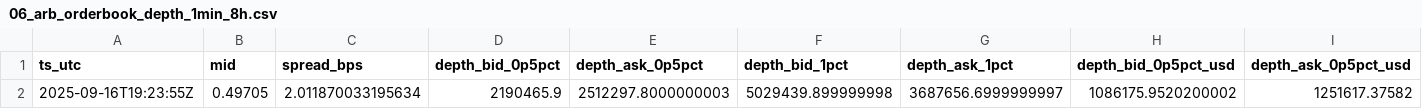
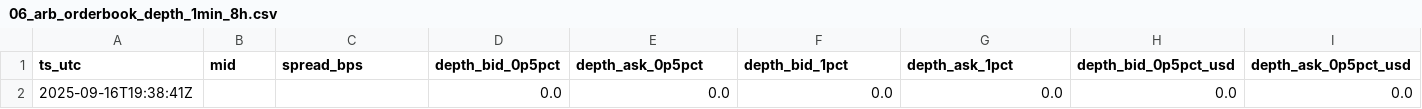
Before and after one commit to reddyKIM/run-v2, a CSV file: data/06_arb_orderbook_depth_1min_8h.csv, drawn as a sheet; only a part is shown; removed rows and columns are numbered as before the commit, all else as after; rows hold the shown columns only; the diff names each change by its address in the sheet, - before the commit and + after, or states it on an @@ line.

```diff
--- a/data/06_arb_orderbook_depth_1min_8h.csv
+++ b/data/06_arb_orderbook_depth_1min_8h.csv
-row 2: 2025-09-16T19:23:55Z | 0.49705 | 2.011870033195634 | 2190465.9 | 2512297.8000000003 | 5029439.899999998 | 3687656.6999999997 | 1086175.9520200002 | 1251617.37582
+row 2: 2025-09-16T19:38:41Z |  |  | 0.0 | 0.0 | 0.0 | 0.0 | 0.0 | 0.0
```
Also changed, not shown: 1 other file.
